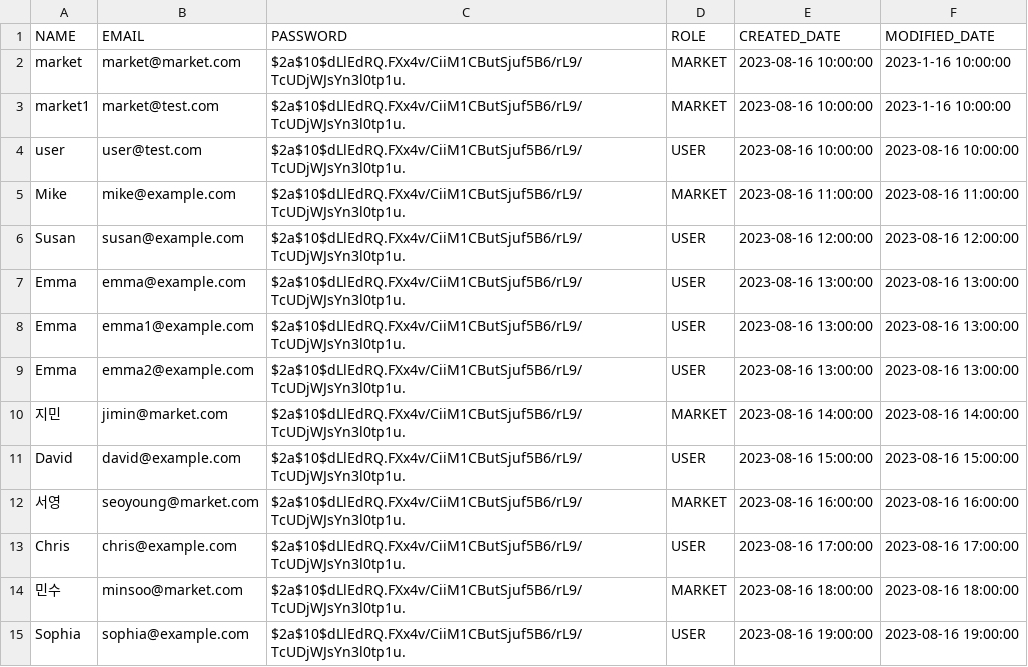
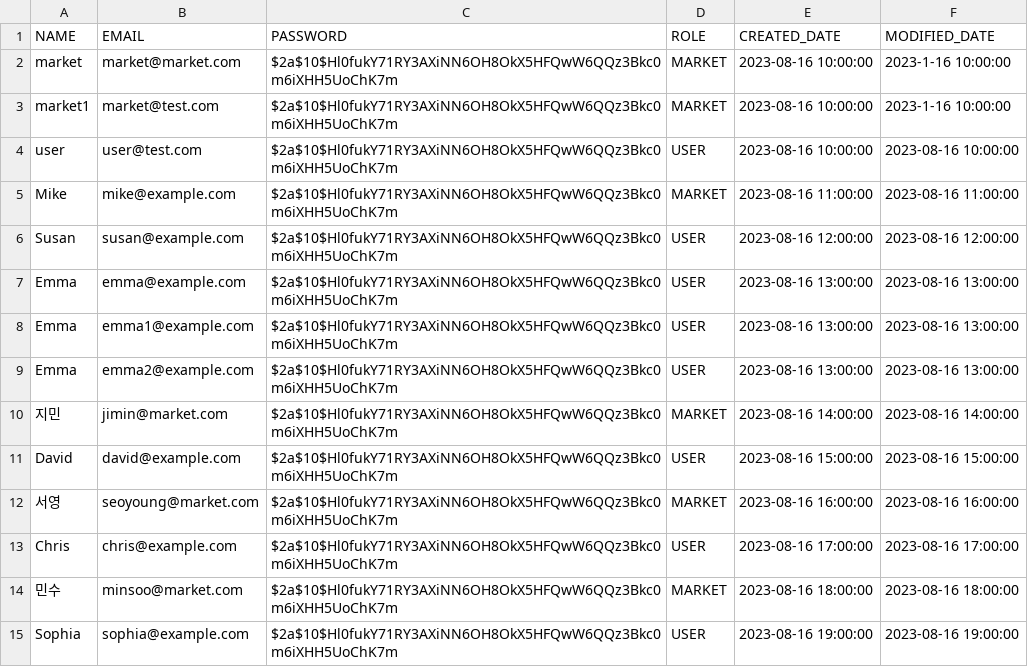
Before and after one commit to Whale0928/aswemake-api-task, a CSV file: src/main/resources/sample-data/user.csv, drawn as a sheet.

Commit message:
data : sample data fixed

```diff
--- a/src/main/resources/sample-data/user.csv
+++ b/src/main/resources/sample-data/user.csv
@@ -1,15 +1,15 @@
 NAME,EMAIL,PASSWORD,ROLE,CREATED_DATE,MODIFIED_DATE
-market,market@market.com,$2a$10$dLlEdRQ.FXx4v/CiiM1CButSjuf5B6/rL9/TcUDjWJsYn3l0tp1u.,MARKET,2023-08-16 10:00:00,2023-1-16 10:00:00
-market1,market@test.com,$2a$10$dLlEdRQ.FXx4v/CiiM1CButSjuf5B6/rL9/TcUDjWJsYn3l0tp1u.,MARKET,2023-08-16 10:00:00,2023-1-16 10:00:00
-user,user@test.com,$2a$10$dLlEdRQ.FXx4v/CiiM1CButSjuf5B6/rL9/TcUDjWJsYn3l0tp1u.,USER,2023-08-16 10:00:00,2023-08-16 10:00:00
-Mike,mike@example.com,$2a$10$dLlEdRQ.FXx4v/CiiM1CButSjuf5B6/rL9/TcUDjWJsYn3l0tp1u.,MARKET,2023-08-16 11:00:00,2023-08-16 11:00:00
-Susan,susan@example.com,$2a$10$dLlEdRQ.FXx4v/CiiM1CButSjuf5B6/rL9/TcUDjWJsYn3l0tp1u.,USER,2023-08-16 12:00:00,2023-08-16 12:00:00
-Emma,emma@example.com,$2a$10$dLlEdRQ.FXx4v/CiiM1CButSjuf5B6/rL9/TcUDjWJsYn3l0tp1u.,USER,2023-08-16 13:00:00,2023-08-16 13:00:00
-Emma,emma1@example.com,$2a$10$dLlEdRQ.FXx4v/CiiM1CButSjuf5B6/rL9/TcUDjWJsYn3l0tp1u.,USER,2023-08-16 13:00:00,2023-08-16 13:00:00
-Emma,emma2@example.com,$2a$10$dLlEdRQ.FXx4v/CiiM1CButSjuf5B6/rL9/TcUDjWJsYn3l0tp1u.,USER,2023-08-16 13:00:00,2023-08-16 13:00:00
-지민,jimin@market.com,$2a$10$dLlEdRQ.FXx4v/CiiM1CButSjuf5B6/rL9/TcUDjWJsYn3l0tp1u.,MARKET,2023-08-16 14:00:00,2023-08-16 14:00:00
-David,david@example.com,$2a$10$dLlEdRQ.FXx4v/CiiM1CButSjuf5B6/rL9/TcUDjWJsYn3l0tp1u.,USER,2023-08-16 15:00:00,2023-08-16 15:00:00
-서영,seoyoung@market.com,$2a$10$dLlEdRQ.FXx4v/CiiM1CButSjuf5B6/rL9/TcUDjWJsYn3l0tp1u.,MARKET,2023-08-16 16:00:00,2023-08-16 16:00:00
-Chris,chris@example.com,$2a$10$dLlEdRQ.FXx4v/CiiM1CButSjuf5B6/rL9/TcUDjWJsYn3l0tp1u.,USER,2023-08-16 17:00:00,2023-08-16 17:00:00
-민수,minsoo@market.com,$2a$10$dLlEdRQ.FXx4v/CiiM1CButSjuf5B6/rL9/TcUDjWJsYn3l0tp1u.,MARKET,2023-08-16 18:00:00,2023-08-16 18:00:00
-Sophia,sophia@example.com,$2a$10$dLlEdRQ.FXx4v/CiiM1CButSjuf5B6/rL9/TcUDjWJsYn3l0tp1u.,USER,2023-08-16 19:00:00,2023-08-16 19:00:00
+market,market@market.com,$2a$10$Hl0fukY71RY3AXiNN6OH8OkX5HFQwW6QQz3Bkc0m6iXHH5UoChK7m,MARKET,2023-08-16 10:00:00,2023-1-16 10:00:00
+market1,market@test.com,$2a$10$Hl0fukY71RY3AXiNN6OH8OkX5HFQwW6QQz3Bkc0m6iXHH5UoChK7m,MARKET,2023-08-16 10:00:00,2023-1-16 10:00:00
+user,user@test.com,$2a$10$Hl0fukY71RY3AXiNN6OH8OkX5HFQwW6QQz3Bkc0m6iXHH5UoChK7m,USER,2023-08-16 10:00:00,2023-08-16 10:00:00
+Mike,mike@example.com,$2a$10$Hl0fukY71RY3AXiNN6OH8OkX5HFQwW6QQz3Bkc0m6iXHH5UoChK7m,MARKET,2023-08-16 11:00:00,2023-08-16 11:00:00
+Susan,susan@example.com,$2a$10$Hl0fukY71RY3AXiNN6OH8OkX5HFQwW6QQz3Bkc0m6iXHH5UoChK7m,USER,2023-08-16 12:00:00,2023-08-16 12:00:00
+Emma,emma@example.com,$2a$10$Hl0fukY71RY3AXiNN6OH8OkX5HFQwW6QQz3Bkc0m6iXHH5UoChK7m,USER,2023-08-16 13:00:00,2023-08-16 13:00:00
+Emma,emma1@example.com,$2a$10$Hl0fukY71RY3AXiNN6OH8OkX5HFQwW6QQz3Bkc0m6iXHH5UoChK7m,USER,2023-08-16 13:00:00,2023-08-16 13:00:00
+Emma,emma2@example.com,$2a$10$Hl0fukY71RY3AXiNN6OH8OkX5HFQwW6QQz3Bkc0m6iXHH5UoChK7m,USER,2023-08-16 13:00:00,2023-08-16 13:00:00
+지민,jimin@market.com,$2a$10$Hl0fukY71RY3AXiNN6OH8OkX5HFQwW6QQz3Bkc0m6iXHH5UoChK7m,MARKET,2023-08-16 14:00:00,2023-08-16 14:00:00
+David,david@example.com,$2a$10$Hl0fukY71RY3AXiNN6OH8OkX5HFQwW6QQz3Bkc0m6iXHH5UoChK7m,USER,2023-08-16 15:00:00,2023-08-16 15:00:00
+서영,seoyoung@market.com,$2a$10$Hl0fukY71RY3AXiNN6OH8OkX5HFQwW6QQz3Bkc0m6iXHH5UoChK7m,MARKET,2023-08-16 16:00:00,2023-08-16 16:00:00
+Chris,chris@example.com,$2a$10$Hl0fukY71RY3AXiNN6OH8OkX5HFQwW6QQz3Bkc0m6iXHH5UoChK7m,USER,2023-08-16 17:00:00,2023-08-16 17:00:00
+민수,minsoo@market.com,$2a$10$Hl0fukY71RY3AXiNN6OH8OkX5HFQwW6QQz3Bkc0m6iXHH5UoChK7m,MARKET,2023-08-16 18:00:00,2023-08-16 18:00:00
+Sophia,sophia@example.com,$2a$10$Hl0fukY71RY3AXiNN6OH8OkX5HFQwW6QQz3Bkc0m6iXHH5UoChK7m,USER,2023-08-16 19:00:00,2023-08-16 19:00:00
```
